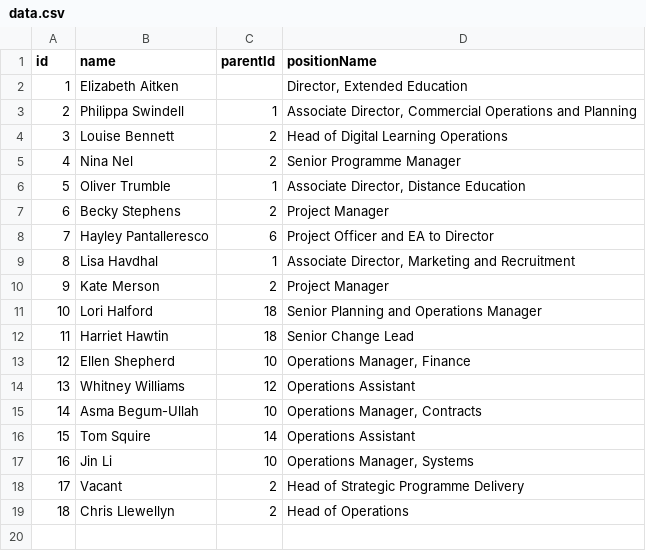
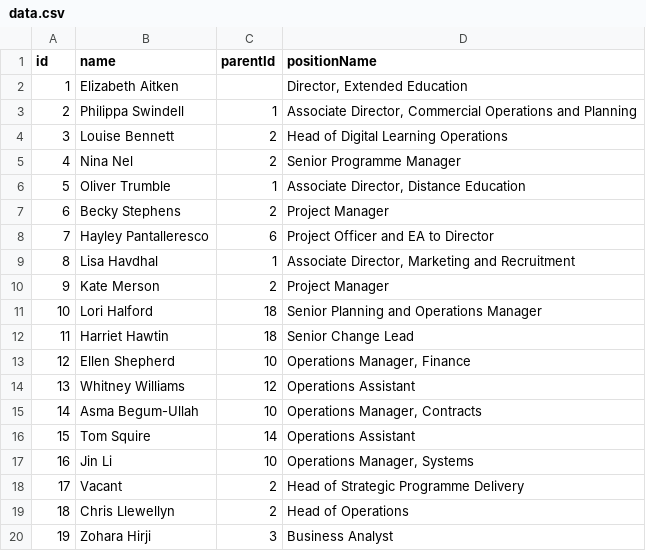
Before and after one commit to ExtendedEducation/org-chart, a CSV file: misc/data.csv, drawn as a sheet; the diff names each change by its address in the sheet, - before the commit and + after, or states it on an @@ line.

Commit message:
Adding Zohara

```diff
--- a/misc/data.csv
+++ b/misc/data.csv
+row 20: 19 | Zohara Hirji | 3 | Business Analyst
```
Also changed, not shown: misc/transformation.csv.
